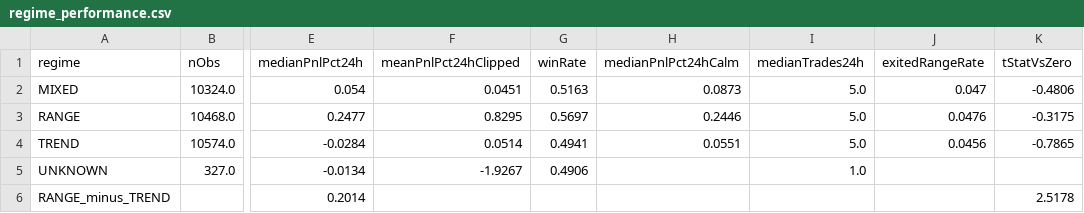
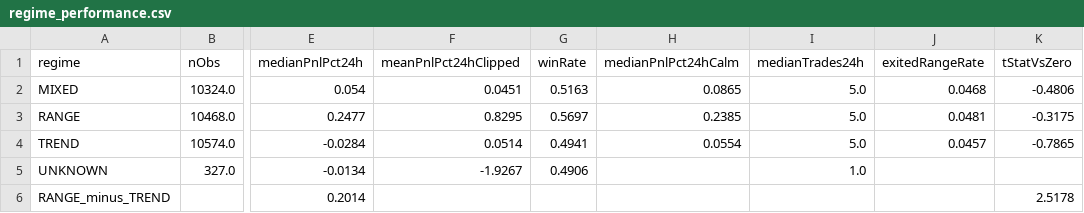
Before and after one commit to miaranarm/binance_bot_audit, a CSV file: results/regime_performance.csv, drawn as a sheet; only a part is shown, gaps mark what is left out; the diff names each change by its address in the sheet, - before the commit and + after, or states it on an @@ line.

```diff
--- a/results/regime_performance.csv
+++ b/results/regime_performance.csv
-H2 (medianPnlPct24hCalm): 0.0873
+H2 (medianPnlPct24hCalm): 0.0865
-J2 (exitedRangeRate): 0.047
+J2 (exitedRangeRate): 0.0468
-H3 (medianPnlPct24hCalm): 0.2446
+H3 (medianPnlPct24hCalm): 0.2385
-J3 (exitedRangeRate): 0.0476
+J3 (exitedRangeRate): 0.0481
-H4 (medianPnlPct24hCalm): 0.0551
+H4 (medianPnlPct24hCalm): 0.0554
-J4 (exitedRangeRate): 0.0456
+J4 (exitedRangeRate): 0.0457
```
Also changed, not shown: results/current_price.csv, results/current_price_history.csv, 7 other files.
